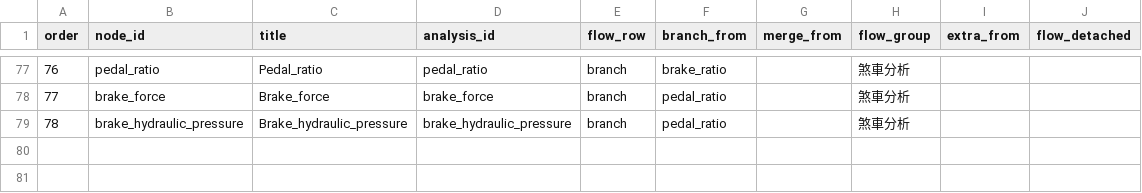
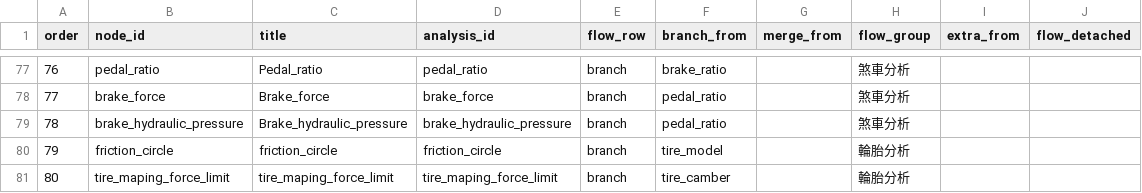
Before and after one commit to DannyHsuC10/Parametric-design, a CSV file: data/analysis_flow.csv, drawn as a sheet; only a part is shown, gaps mark what is left out.

Commit message:
friction circle

```diff
--- a/data/analysis_flow.csv
+++ b/data/analysis_flow.csv
@@ -79 +79,3 @@ order,node_id,title,analysis_id,flow_row,branch_from,merge_from,flow_group,extra
 78,brake_hydraulic_pressure,Brake_hydraulic_pressure,brake_hydraulic_pressure,branch,pedal_ratio,,煞車分析,,
+79,friction_circle,friction_circle,friction_circle,branch,tire_model,,輪胎分析,,
+80,tire_maping_force_limit,tire_maping_force_limit,tire_maping_force_limit,branch,tire_camber,,輪胎分析,,
```
Also changed, not shown: 43 other files.
